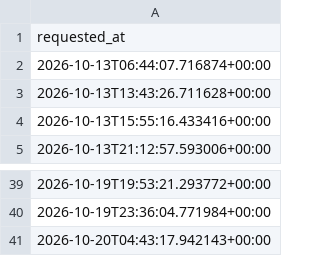
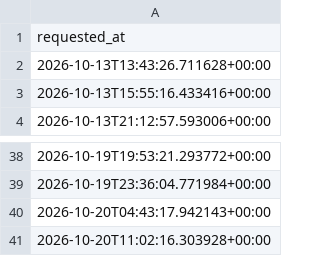
Before and after one commit to andrei0182/SuperBet, a CSV file: pinnapi_requests.csv, drawn as a sheet; only a part is shown, gaps mark what is left out; removed rows and columns are numbered as before the commit, all else as after; the diff names each change by its address in the sheet, - before the commit and + after, or states it on an @@ line.

```diff
--- a/pinnapi_requests.csv
+++ b/pinnapi_requests.csv
-row 2: 2026-10-13T06:44:07.716874+00:00
+row 41: 2026-10-20T11:02:16.303928+00:00
```
Also changed, not shown: 1 other file.
